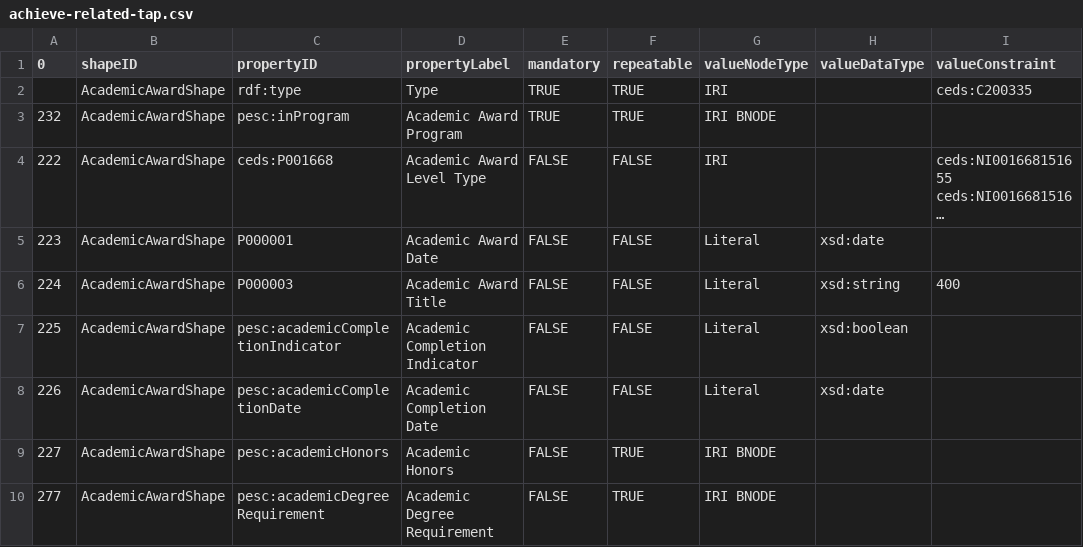
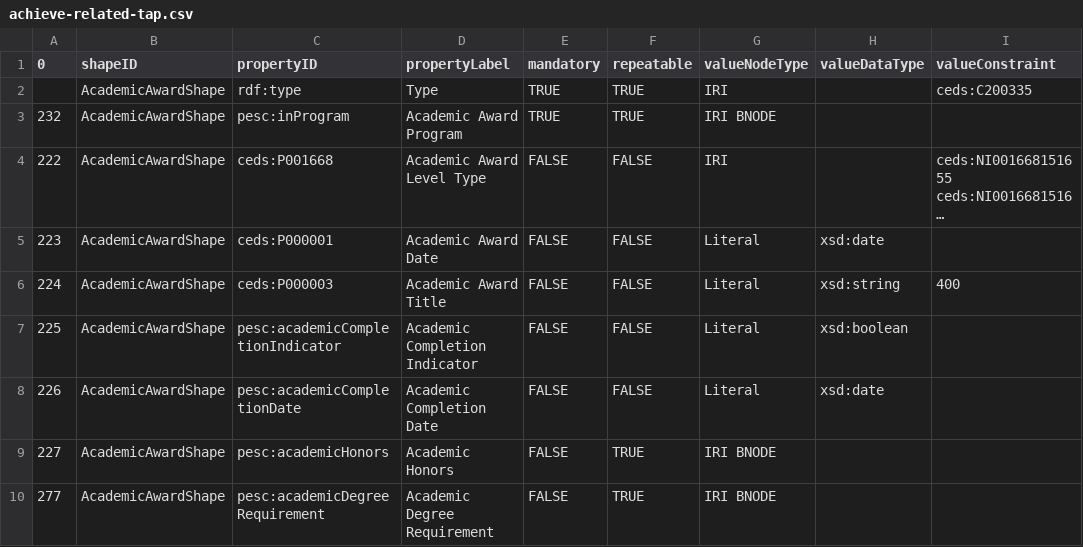
Before and after one commit to pesc-org/json-ld-transcript, a CSV file: TAP+SHACL/achieve-related-tap.csv, drawn as a sheet; only a part is shown; long unchanged cells end in …; the diff names each change by its address in the sheet, - before the commit and + after, or states it on an @@ line.

```diff
--- a/TAP+SHACL/achieve-related-tap.csv
+++ b/TAP+SHACL/achieve-related-tap.csv
-C5 (propertyID): P000001
+C5 (propertyID): ceds:P000001
-C6 (propertyID): P000003
+C6 (propertyID): ceds:P000003
```
Also changed, not shown: 4 other files.
